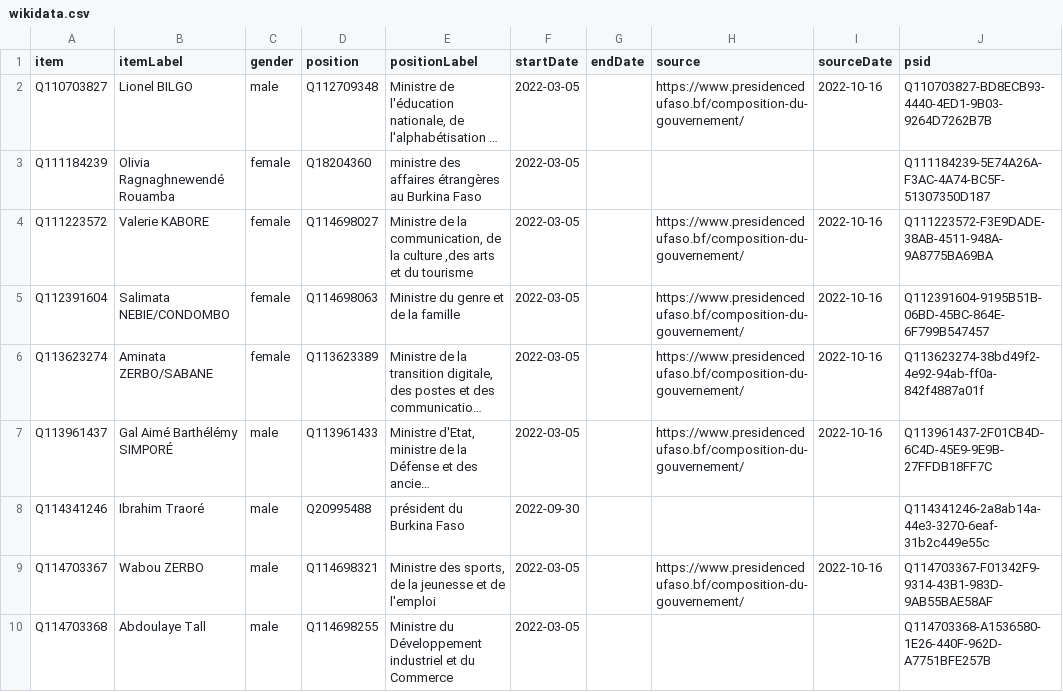
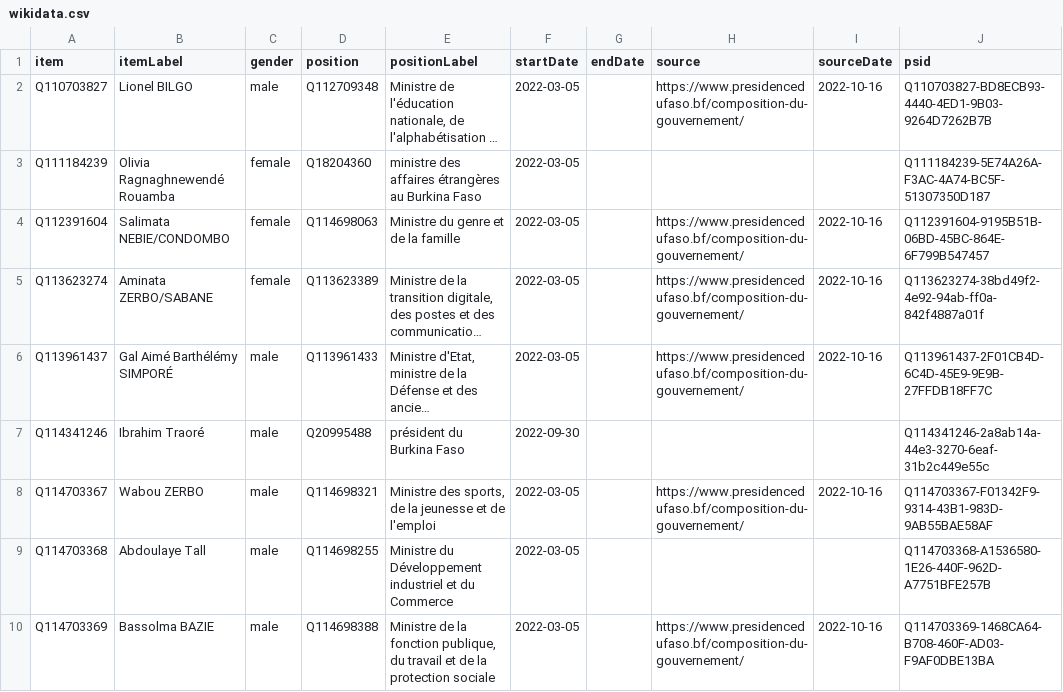
Before and after one commit to every-politician-scrapers/burkina-faso, a CSV file: sources/cabinet/official/wikidata.csv, drawn as a sheet; only a part is shown; the shorter side is filled out with more unchanged rows; long unchanged cells end in …; the diff names each change by its address in the sheet, - before the commit and + after, or states it on an @@ line.

Commit message:
Compare external sources to Wikidata

```diff
--- a/sources/cabinet/official/wikidata.csv
+++ b/sources/cabinet/official/wikidata.csv
-row 4: Q111223572 | Valerie KABORE | female | Q114698027 | Ministre de la communication, de la culture ,des arts et du tourisme | 2022-03-05 |  | https://www.presidencedufaso.bf/composition-du-gouvernement/ | 2022-10-16 | Q111223572-F3E9DADE-38AB-4511-948A-9A8775BA69BA
```
Also changed, not shown: sources/cabinet/2022-03-ouedraogo/wikidata.csv, sources/cabinet/2022-06-idg/wikidata.csv, 3 other files.
